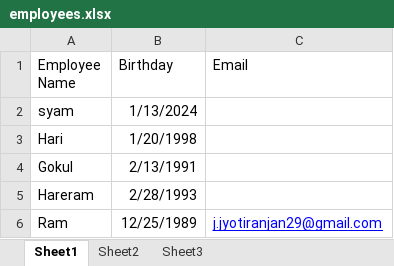
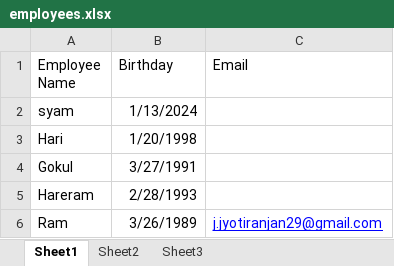
Before and after one commit to JyotiRanSwain/python-current-birthday-month, an Excel workbook: employees.xlsx, sheet Sheet1, drawn as a sheet; values as stored, in another font and other column widths than the file's, no borders; the diff names each change by its address in the sheet, - before the commit and + after, or states it on an @@ line.

Commit message:
Add files via upload
update

```diff
--- a/employees.xlsx (sheet Sheet1)
+++ b/employees.xlsx (sheet Sheet1)
-B4 (Birthday): 2/13/1991
+B4 (Birthday): 3/27/1991
-B6 (Birthday): 12/25/1989
+B6 (Birthday): 3/26/1989
```
